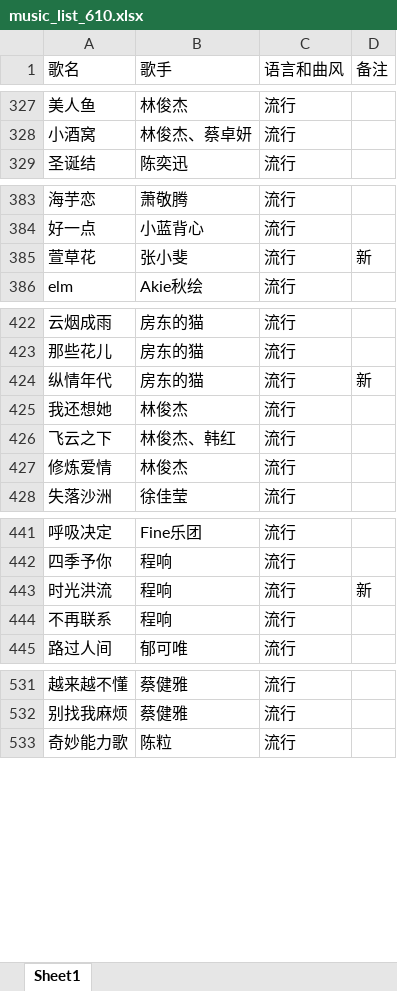
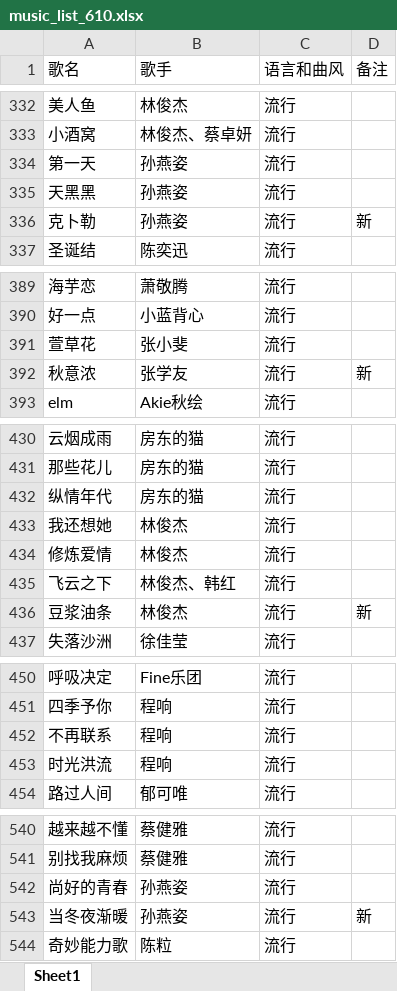
Before and after one commit to alan314m/song-list-of-qzz, an Excel workbook: music_list_610.xlsx, sheet Sheet1, drawn as a sheet; only a part is shown, gaps mark what is left out; values as stored, in another font and other column widths than the file's, no borders; removed rows and columns are numbered as before the commit, all else as after; the diff covers the shown part only; the diff names each change by its address in the sheet, - before the commit and + after, or states it on an @@ line.

```diff
--- a/music_list_610.xlsx (sheet Sheet1)
+++ b/music_list_610.xlsx (sheet Sheet1)
@@ row 339 moved to row 334: 第一天 @@
@@ row 340 moved to row 335: 天黑黑 @@
+row 336: 克卜勒 | 孙燕姿 | 流行 | 新
-D391 (备注): 新
+D391 (备注): (empty)
+row 392: 秋意浓 | 张学友 | 流行 | 新
-D432 (备注): 新
+D432 (备注): (empty)
+row 434: 修炼爱情 | 林俊杰 | 流行
-A436 (歌名): 修炼爱情
+A436 (歌名): 豆浆油条
-D436 (备注): (empty)
+D436 (备注): 新
-row 443: 时光洪流 | 程响 | 流行 | 新
+row 453: 时光洪流 | 程响 | 流行
@@ row 554 moved to row 542: 尚好的青春 @@
+row 543: 当冬夜渐暖 | 孙燕姿 | 流行 | 新
```
Also changed, not shown: 11 added rows, 6 moved rows and 7 edited cells elsewhere in this sheet, 5 other files.
